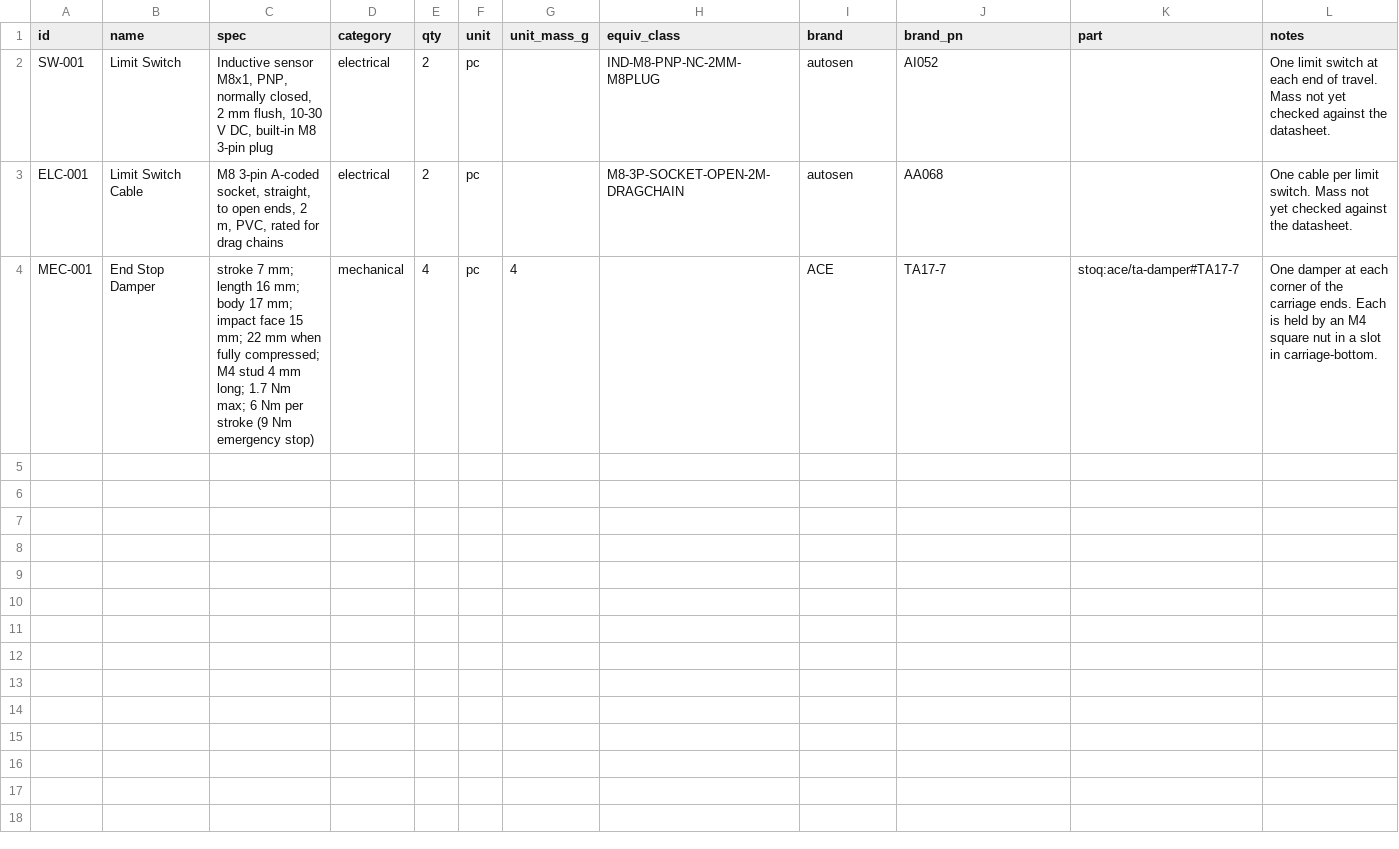
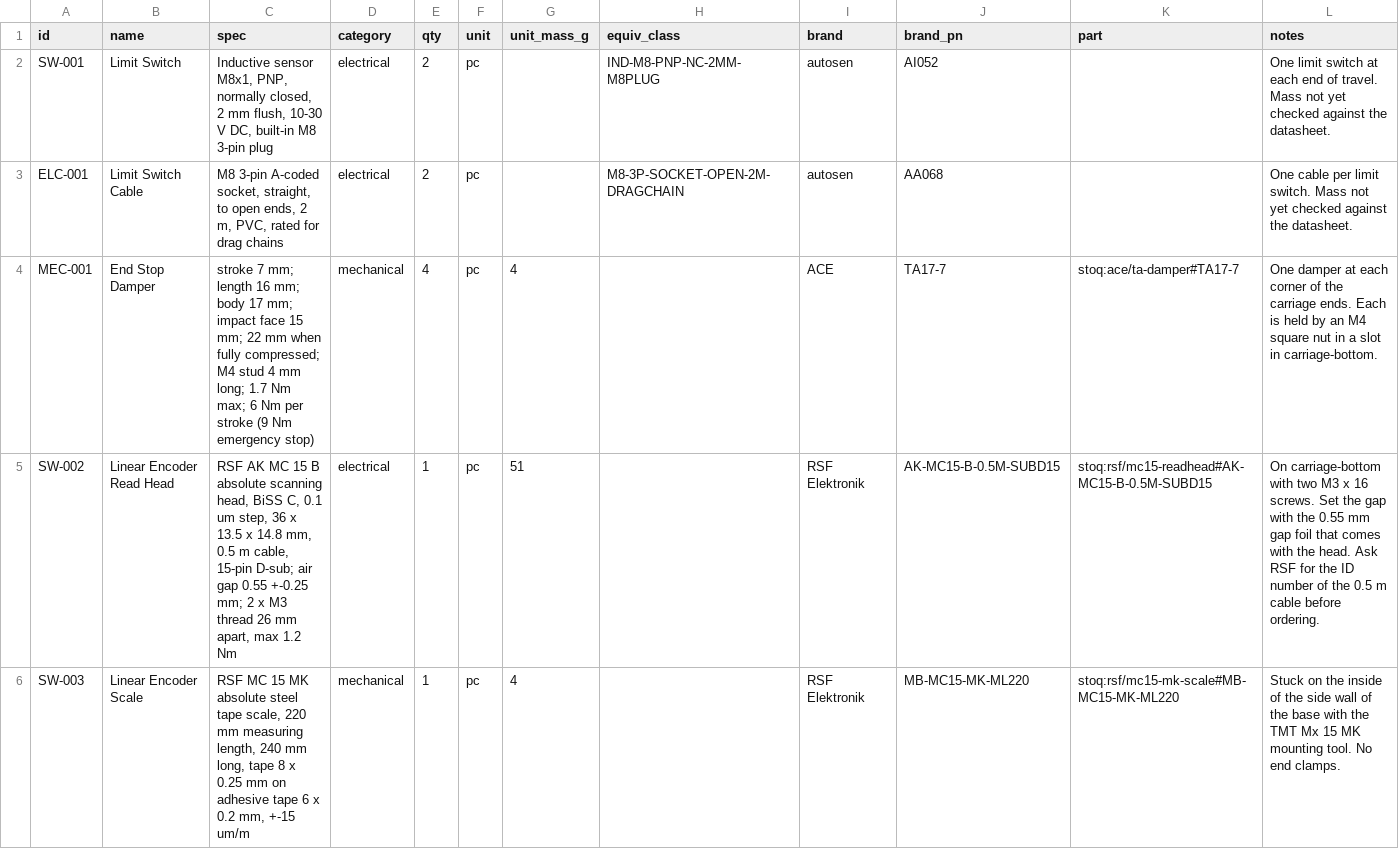
Before and after one commit to refaqt/aqtuator, a CSV file: modules/compact-stage/bom/bom.csv, drawn as a sheet; the diff names each change by its address in the sheet, - before the commit and + after, or states it on an @@ line.

```diff
--- a/modules/compact-stage/bom/bom.csv
+++ b/modules/compact-stage/bom/bom.csv
+row 5: SW-002 | Linear Encoder Read Head | RSF AK MC 15 B absolute scanning head, BiSS C, 0.1 um step, 36 x 13.5 x 14.8 mm, 0.5 m cable, 15-pin D-sub; air gap 0.55 +-0.25 mm; 2 x M3 thread 26 mm apart, max 1.2 Nm | electrical | 1 | pc | 51 |  | RSF Elektronik | AK-MC15-B-0.5M-SUBD15 | stoq:rsf/mc15-readhead#AK-MC15-B-0.5M-SUBD15 | On carriage-bottom with two M3 x 16 screws. Set the gap with the 0.55 mm gap foil that comes with the head. Ask RSF for the ID number of the 0.5 m cable before ordering.
+row 6: SW-003 | Linear Encoder Scale | RSF MC 15 MK absolute steel tape scale, 220 mm measuring length, 240 mm long, tape 8 x 0.25 mm on adhesive tape 6 x 0.2 mm, +-15 um/m | mechanical | 1 | pc | 4 |  | RSF Elektronik | MB-MC15-MK-ML220 | stoq:rsf/mc15-mk-scale#MB-MC15-MK-ML220 | Stuck on the inside of the side wall of the base with the TMT Mx 15 MK mounting tool. No end clamps.
```
Also changed, not shown: 9 other files.
